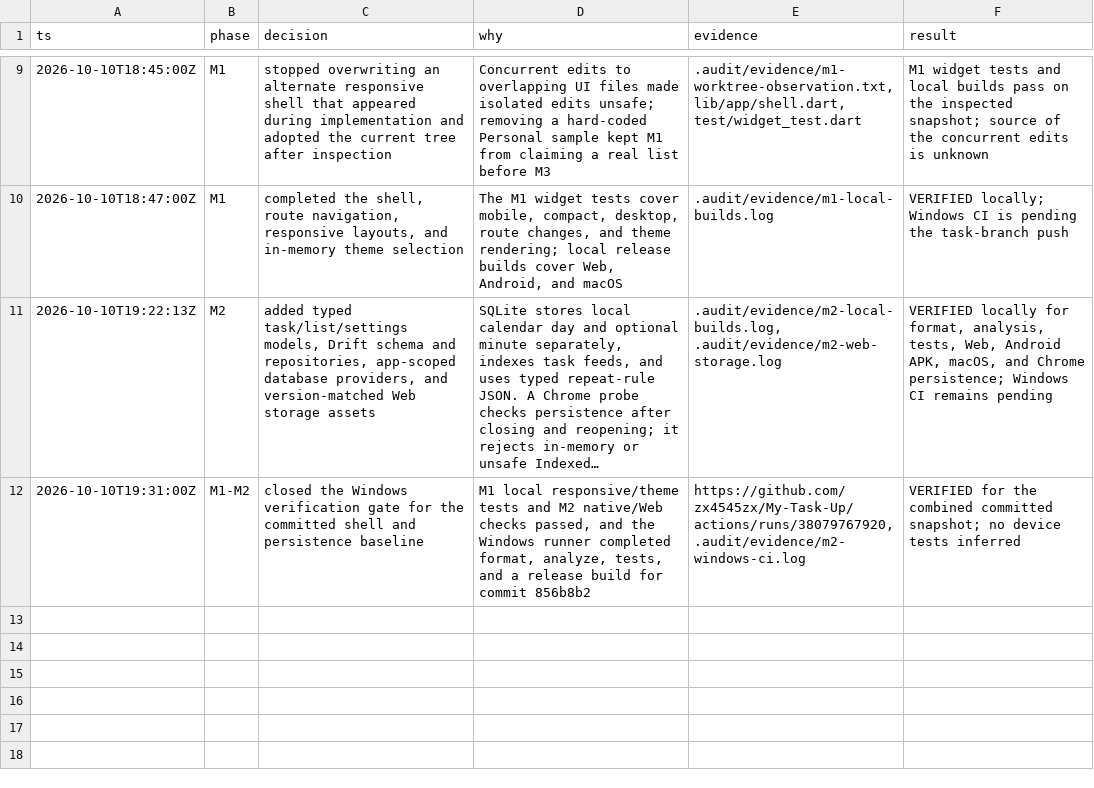
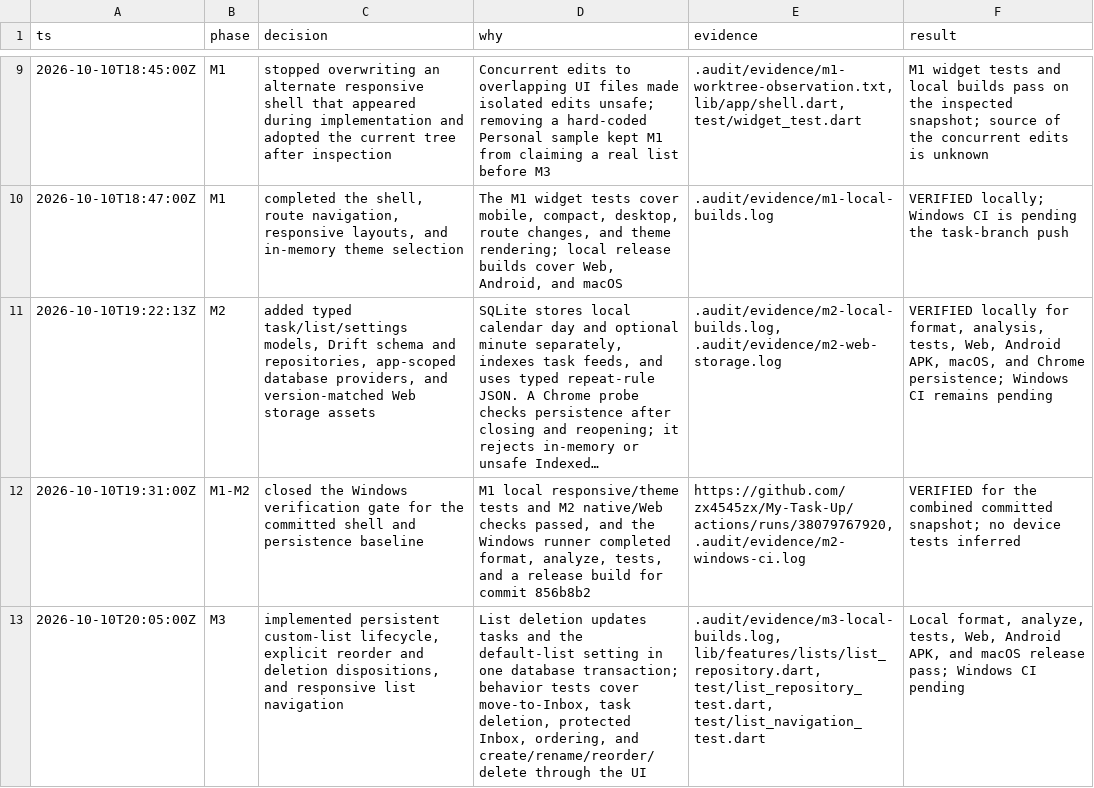
Before and after one commit to zx4545zx/My-Task-Up, a TSV file: .audit/decisions.tsv, drawn as a sheet; only a part is shown, gaps mark what is left out; long unchanged cells end in …; the diff names each change by its address in the sheet, - before the commit and + after, or states it on an @@ line.

Commit message:
feat: add custom list management

```diff
--- a/.audit/decisions.tsv
+++ b/.audit/decisions.tsv
+row 13: 2026-10-10T20:05:00Z | M3 | implemented persistent custom-list lifecycle, explicit reorder and deletion dispositions, and responsive list navigation | List deletion updates tasks and the default-list setting in one database transaction; behavior tests cover move-to-Inbox, task deletion, protected Inbox, ordering, and create/rename/reorder/delete through the UI | .audit/evidence/m3-local-builds.log, lib/features/lists/list_repository.dart, test/list_repository_test.dart, test/list_navigation_test.dart | Local format, analyze, tests, Web, Android APK, and macOS release pass; Windows CI pending
```
Also changed, not shown: 9 other files.
